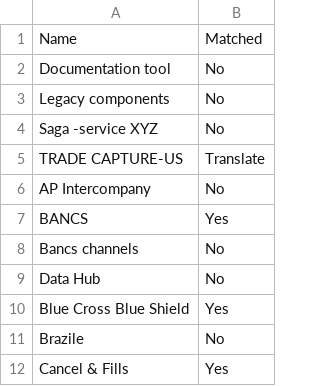
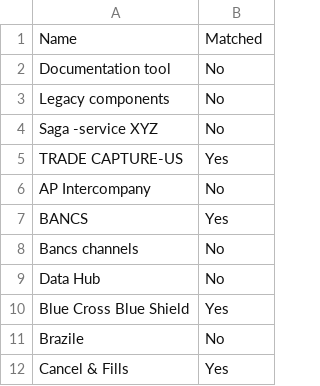
Before and after one commit to zackpan/archi, a CSV file: MatchResult.csv, drawn as a sheet; only a part is shown; the diff covers the shown part only.

```diff
--- a/MatchResult.csv
+++ b/MatchResult.csv
@@ -4,3 +4,3 @@ Legacy components,No
 "Saga -service XYZ ",No
-TRADE CAPTURE-US,Translate
+TRADE CAPTURE-US,Yes
 AP Intercompany,No
```
Also changed, not shown: 16 added rows, 9 removed rows and 3 edited cells elsewhere in this file, AACB_CMDB.csv, 2 other files.
